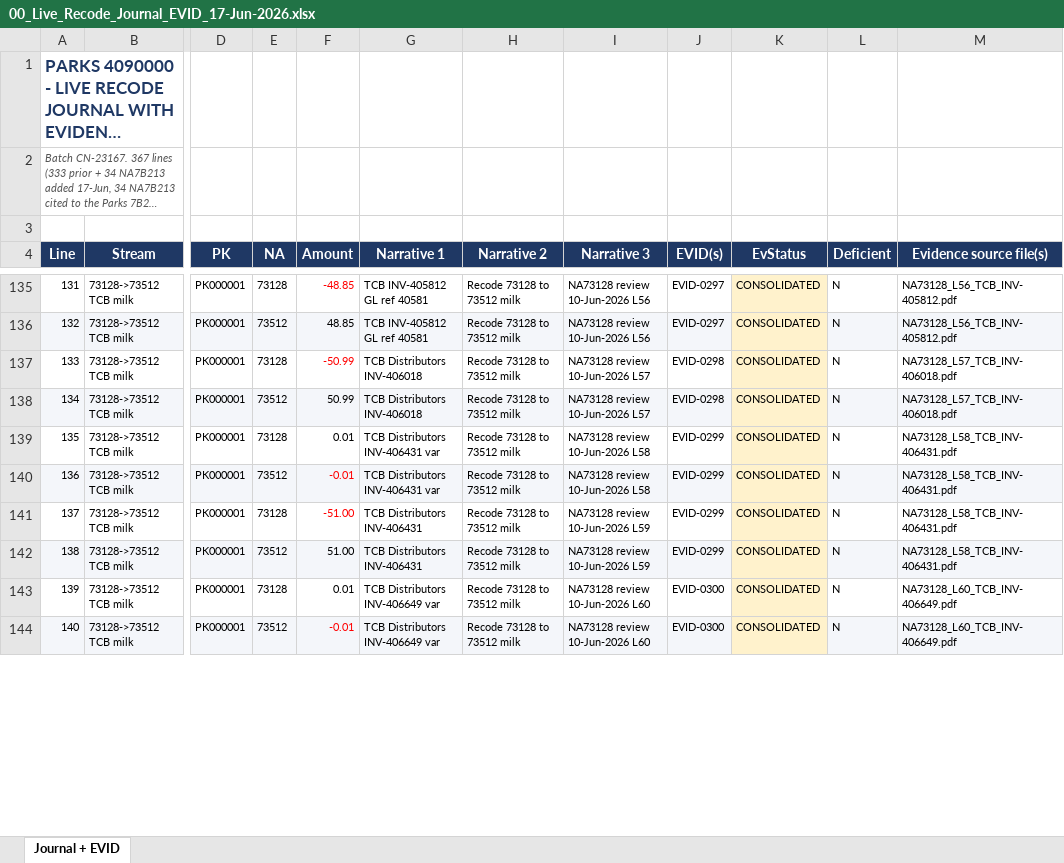
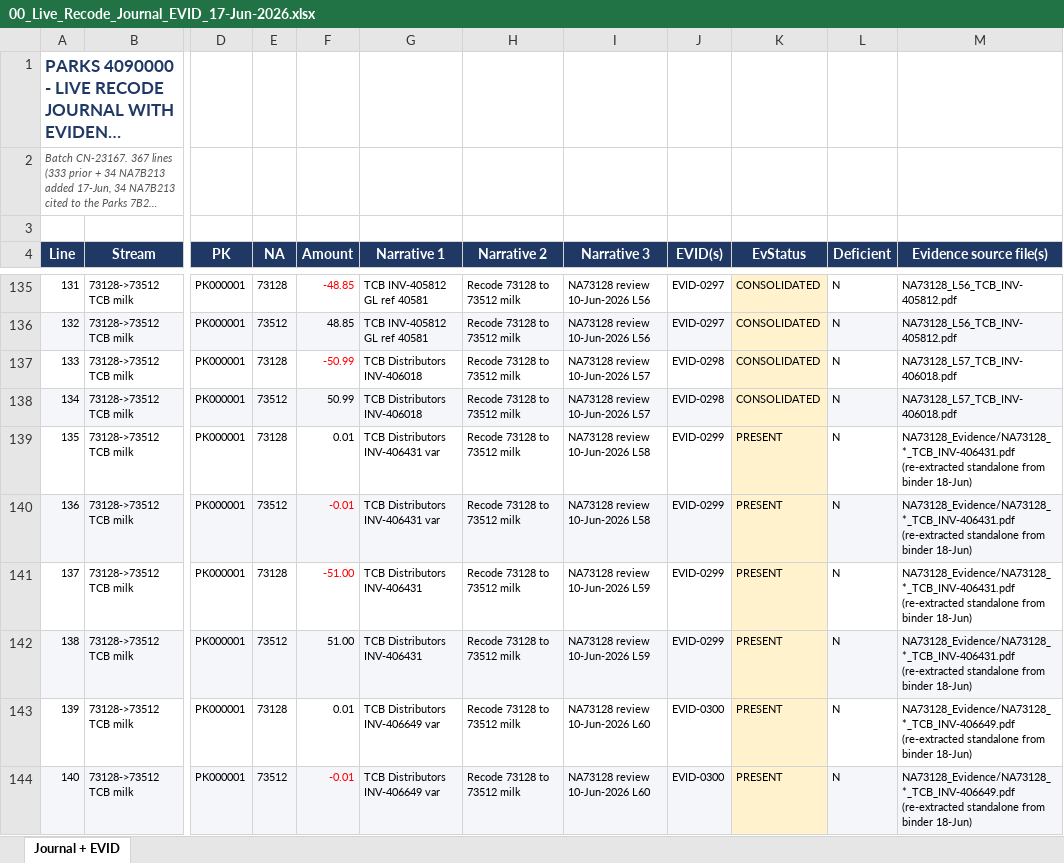
Before and after one commit to TurtleSpiza/Natural-Account, an Excel workbook: 00_Live_Recode_Journal_EVID_17-Jun-2026.xlsx, sheet Journal + EVID, drawn as a sheet; only a part is shown, gaps mark what is left out; long unchanged cells end in …; values as stored, in another font and other column widths than the file's, no borders; the diff covers the shown part only; the diff names each change by its address in the sheet, - before the commit and + after, or states it on an @@ line.

```diff
--- a/00_Live_Recode_Journal_EVID_17-Jun-2026.xlsx (sheet Journal + EVID)
+++ b/00_Live_Recode_Journal_EVID_17-Jun-2026.xlsx (sheet Journal + EVID)
-K139:K144 (EvStatus): CONSOLIDATED
+K139:K144 (EvStatus): PRESENT
-M139:M142 (Evidence source file(s)): NA73128_L58_TCB_INV-406431.pdf
+M139:M142 (Evidence source file(s)): NA73128_Evidence/NA73128_*_TCB_INV-406431.pdf (re-extracted standalone from binder 18-Jun)
-M143:M144 (Evidence source file(s)): NA73128_L60_TCB_INV-406649.pdf
+M143:M144 (Evidence source file(s)): NA73128_Evidence/NA73128_*_TCB_INV-406649.pdf (re-extracted standalone from binder 18-Jun)
```
Also changed, not shown: 100 edited cells elsewhere in this sheet, 00_Account_Review_Register.xlsx, 29 other files.
